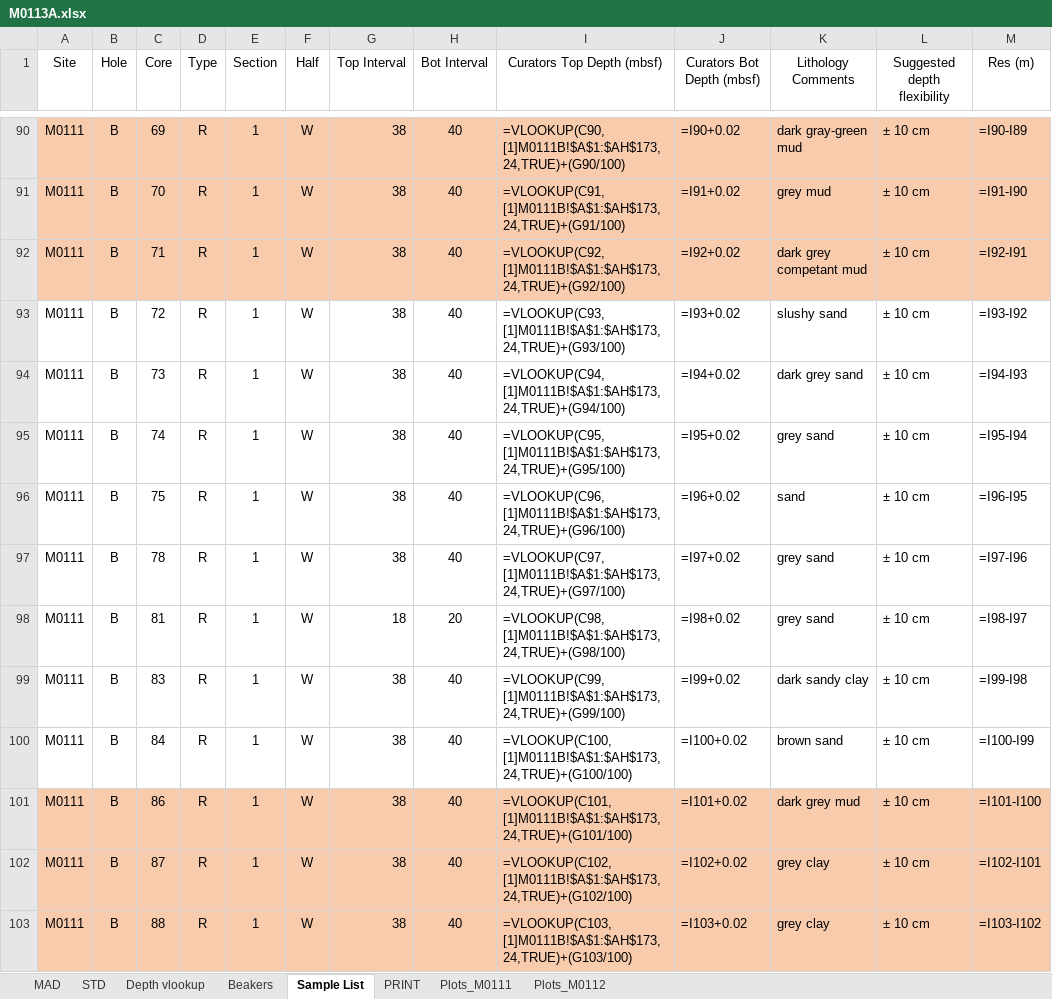
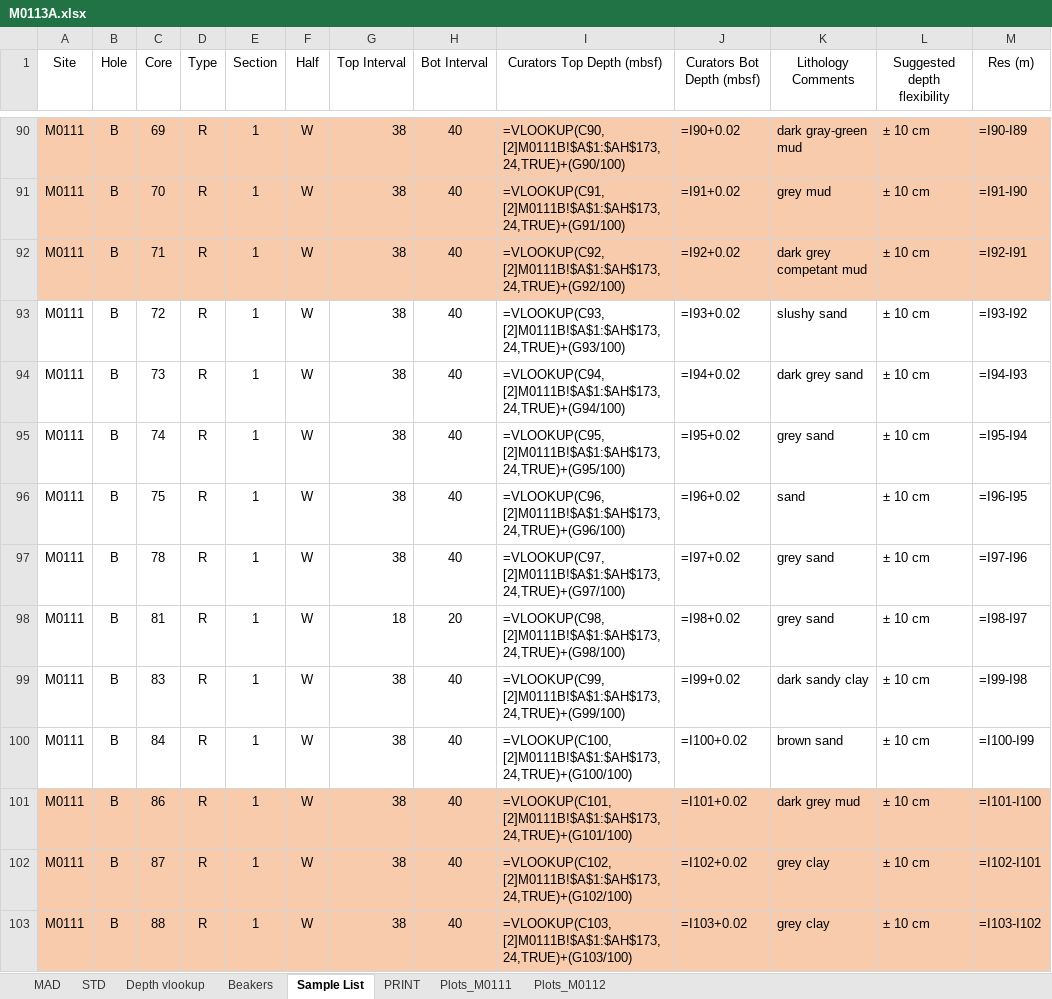
Before and after one commit to maddoxchastain-vcool/MAD-FF-Corrections-from-Varied-Salinity, an Excel workbook: spreadsheets/03_MAD/M0113A/M0113A.xlsx, sheet Sample List, drawn as a sheet; only a part is shown, gaps mark what is left out; values as stored, in another font and other column widths than the file's, no borders; formulas are shown in place of their values; the diff covers the shown part only; the diff names each change by its address in the sheet, - before the commit and + after, or states it on an @@ line.

```diff
--- a/spreadsheets/03_MAD/M0113A/M0113A.xlsx (sheet Sample List)
+++ b/spreadsheets/03_MAD/M0113A/M0113A.xlsx (sheet Sample List)
-I90 (Curators Top Depth (mbsf)): =VLOOKUP(C90,[1]M0111B!$A$1:$AH$173,24,TRUE)+(G90/100)
+I90 (Curators Top Depth (mbsf)): =VLOOKUP(C90,[2]M0111B!$A$1:$AH$173,24,TRUE)+(G90/100)
-I91 (Curators Top Depth (mbsf)): =VLOOKUP(C91,[1]M0111B!$A$1:$AH$173,24,TRUE)+(G91/100)
+I91 (Curators Top Depth (mbsf)): =VLOOKUP(C91,[2]M0111B!$A$1:$AH$173,24,TRUE)+(G91/100)
-I92 (Curators Top Depth (mbsf)): =VLOOKUP(C92,[1]M0111B!$A$1:$AH$173,24,TRUE)+(G92/100)
+I92 (Curators Top Depth (mbsf)): =VLOOKUP(C92,[2]M0111B!$A$1:$AH$173,24,TRUE)+(G92/100)
-I93 (Curators Top Depth (mbsf)): =VLOOKUP(C93,[1]M0111B!$A$1:$AH$173,24,TRUE)+(G93/100)
+I93 (Curators Top Depth (mbsf)): =VLOOKUP(C93,[2]M0111B!$A$1:$AH$173,24,TRUE)+(G93/100)
-I94 (Curators Top Depth (mbsf)): =VLOOKUP(C94,[1]M0111B!$A$1:$AH$173,24,TRUE)+(G94/100)
+I94 (Curators Top Depth (mbsf)): =VLOOKUP(C94,[2]M0111B!$A$1:$AH$173,24,TRUE)+(G94/100)
-I95 (Curators Top Depth (mbsf)): =VLOOKUP(C95,[1]M0111B!$A$1:$AH$173,24,TRUE)+(G95/100)
+I95 (Curators Top Depth (mbsf)): =VLOOKUP(C95,[2]M0111B!$A$1:$AH$173,24,TRUE)+(G95/100)
-I96 (Curators Top Depth (mbsf)): =VLOOKUP(C96,[1]M0111B!$A$1:$AH$173,24,TRUE)+(G96/100)
+I96 (Curators Top Depth (mbsf)): =VLOOKUP(C96,[2]M0111B!$A$1:$AH$173,24,TRUE)+(G96/100)
-I97 (Curators Top Depth (mbsf)): =VLOOKUP(C97,[1]M0111B!$A$1:$AH$173,24,TRUE)+(G97/100)
+I97 (Curators Top Depth (mbsf)): =VLOOKUP(C97,[2]M0111B!$A$1:$AH$173,24,TRUE)+(G97/100)
-I98 (Curators Top Depth (mbsf)): =VLOOKUP(C98,[1]M0111B!$A$1:$AH$173,24,TRUE)+(G98/100)
+I98 (Curators Top Depth (mbsf)): =VLOOKUP(C98,[2]M0111B!$A$1:$AH$173,24,TRUE)+(G98/100)
-I99 (Curators Top Depth (mbsf)): =VLOOKUP(C99,[1]M0111B!$A$1:$AH$173,24,TRUE)+(G99/100)
+I99 (Curators Top Depth (mbsf)): =VLOOKUP(C99,[2]M0111B!$A$1:$AH$173,24,TRUE)+(G99/100)
-I100 (Curators Top Depth (mbsf)): =VLOOKUP(C100,[1]M0111B!$A$1:$AH$173,24,TRUE)+(G100/100)
+I100 (Curators Top Depth (mbsf)): =VLOOKUP(C100,[2]M0111B!$A$1:$AH$173,24,TRUE)+(G100/100)
-I101 (Curators Top Depth (mbsf)): =VLOOKUP(C101,[1]M0111B!$A$1:$AH$173,24,TRUE)+(G101/100)
+I101 (Curators Top Depth (mbsf)): =VLOOKUP(C101,[2]M0111B!$A$1:$AH$173,24,TRUE)+(G101/100)
-I102 (Curators Top Depth (mbsf)): =VLOOKUP(C102,[1]M0111B!$A$1:$AH$173,24,TRUE)+(G102/100)
+I102 (Curators Top Depth (mbsf)): =VLOOKUP(C102,[2]M0111B!$A$1:$AH$173,24,TRUE)+(G102/100)
-I103 (Curators Top Depth (mbsf)): =VLOOKUP(C103,[1]M0111B!$A$1:$AH$173,24,TRUE)+(G103/100)
+I103 (Curators Top Depth (mbsf)): =VLOOKUP(C103,[2]M0111B!$A$1:$AH$173,24,TRUE)+(G103/100)
```
Also changed, not shown: 547 edited cells elsewhere in this sheet, sheet MAD, charts or pictures, spreadsheets/03_MAD/M0111A/M0111A.xlsx, spreadsheets/03_MAD/M0111B/M0111B-MAD.xlsx, 7 other files.
